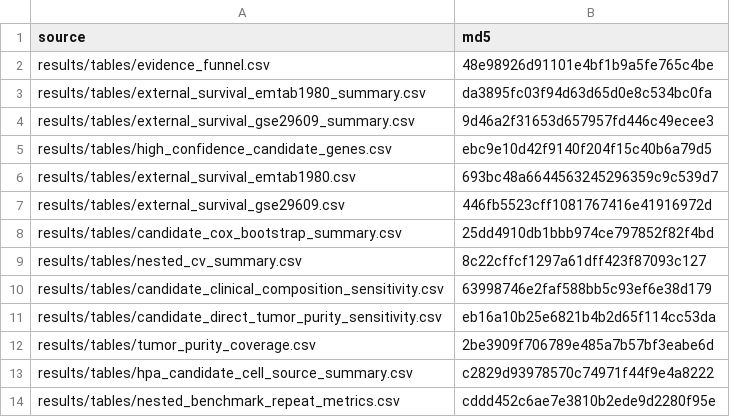
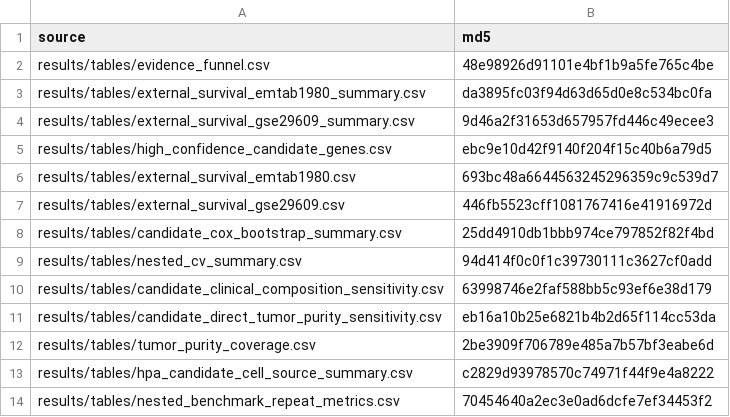
Before and after one commit to ArjunCodess/HYDRA-ccRCC, a CSV file: results/tables/review_figure_sources.csv, drawn as a sheet.

Commit message:
rebuild review figures

```diff
--- a/results/tables/review_figure_sources.csv
+++ b/results/tables/review_figure_sources.csv
@@ -8,3 +8,3 @@ results/tables/external_survival_gse29609.csv,446fb5523cff1081767416e41916972d
 results/tables/candidate_cox_bootstrap_summary.csv,25dd4910db1bbb974ce797852f82f4bd
-results/tables/nested_cv_summary.csv,8c22cffcf1297a61dff423f87093c127
+results/tables/nested_cv_summary.csv,94d414f0c0f1c39730111c3627cf0add
 results/tables/candidate_clinical_composition_sensitivity.csv,63998746e2faf588bb5c93ef6e38d179
@@ -13,2 +13,2 @@ results/tables/tumor_purity_coverage.csv,2be3909f706789e485a7b57bf3eabe6d
 results/tables/hpa_candidate_cell_source_summary.csv,c2829d93978570c74971f44f9e4a8222
-results/tables/nested_benchmark_repeat_metrics.csv,cddd452c6ae7e3810b2ede9d2280f95e
+results/tables/nested_benchmark_repeat_metrics.csv,70454640a2ec3e0ad6dcfe7ef34453f2
```
Also changed, not shown: 3 other files.
